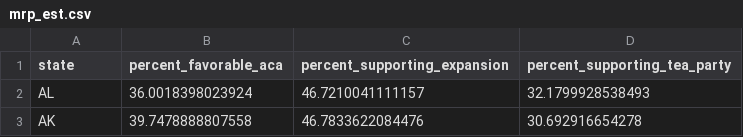
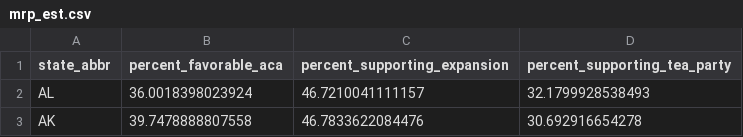
Before and after one commit to carlislerainey/aca-opinion, a CSV file: Data/mrp_est.csv, drawn as a sheet; only a part is shown.

```diff
--- a/Data/mrp_est.csv
+++ b/Data/mrp_est.csv
@@ -1,2 +1,2 @@
-"state","percent_favorable_aca","percent_supporting_expansion","percent_supporting_tea_party"
+"state_abbr","percent_favorable_aca","percent_supporting_expansion","percent_supporting_tea_party"
 "AL",36.0018398023924,46.7210041111157,32.1799928538493
```
Also changed, not shown: 3 other files.
